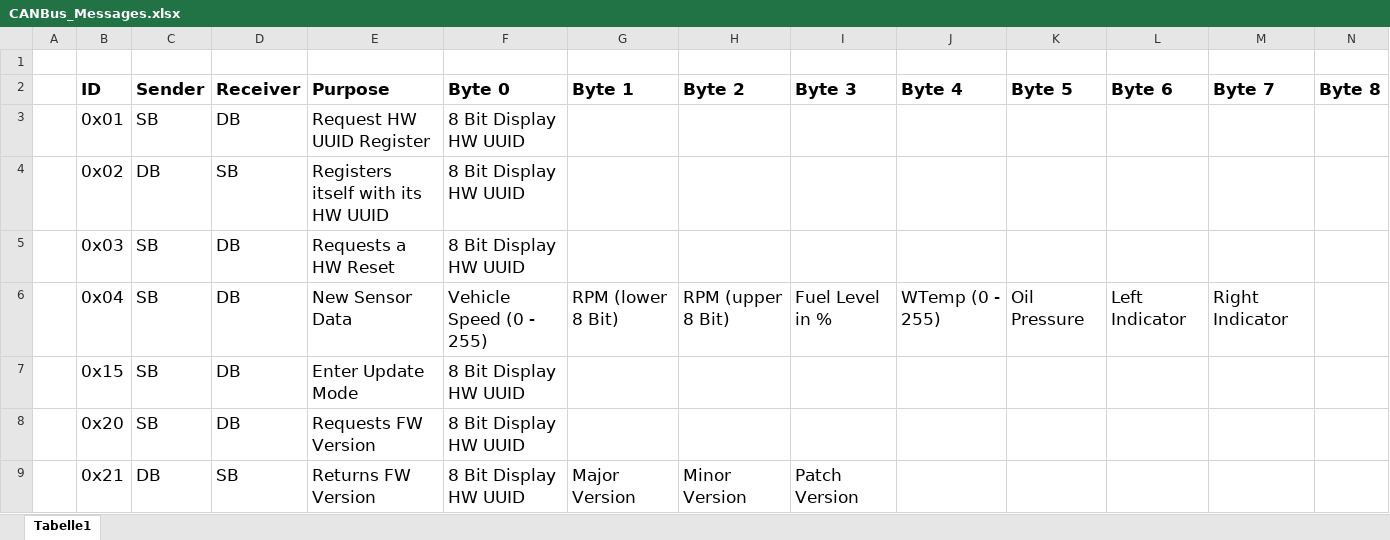
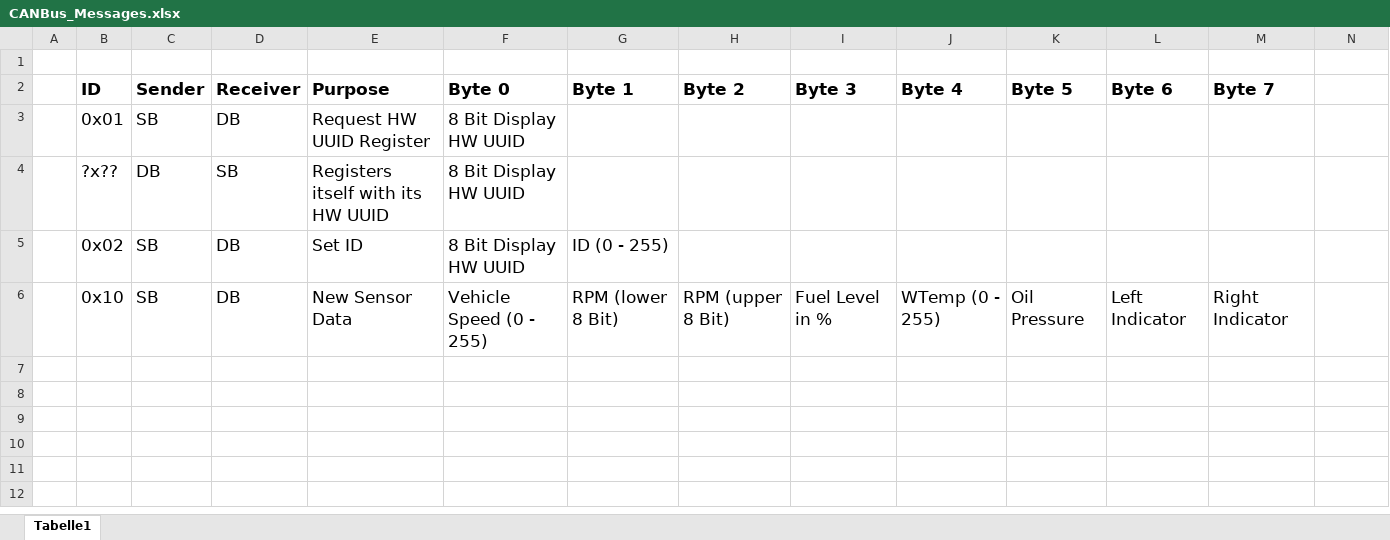
Before and after one commit to VogelPapaFinn/MX5-HybridDash, an Excel workbook: SW/documentation/CANBus_Messages.xlsx, sheet Tabelle1, drawn as a sheet; values as stored, in another font and other column widths than the file's, no borders; the diff names each change by its address in the sheet, - before the commit and + after, or states it on an @@ line.

Commit message:
Updated DisplayBoard Firmware; Updated SensorBoard Firmware; Implemented basic statemachine; Changed how the CAN lib works

```diff
--- a/SW/documentation/CANBus_Messages.xlsx (sheet Tabelle1)
+++ b/SW/documentation/CANBus_Messages.xlsx (sheet Tabelle1)
-N2: Byte 8
+N2: (empty)
-B4 (ID): 0x02
+B4 (ID): ?x??
-B5 (ID): 0x03
+B5 (ID): 0x02
-E5 (Purpose): Requests a HW Reset
+E5 (Purpose): Set ID
-G5 (Byte 1): (empty)
+G5 (Byte 1): ID (0 - 255)
-B6 (ID): 0x04
+B6 (ID): 0x10
-row 7:  | 0x15 | SB | DB | Enter Update Mode | 8 Bit Display HW UUID
-row 8:  | 0x20 | SB | DB | Requests FW Version | 8 Bit Display HW UUID
-row 9:  | 0x21 | DB | SB | Returns FW Version | 8 Bit Display HW UUID | Major Version | Minor Version | Patch Version
```
Also changed, not shown: 6 other files.
